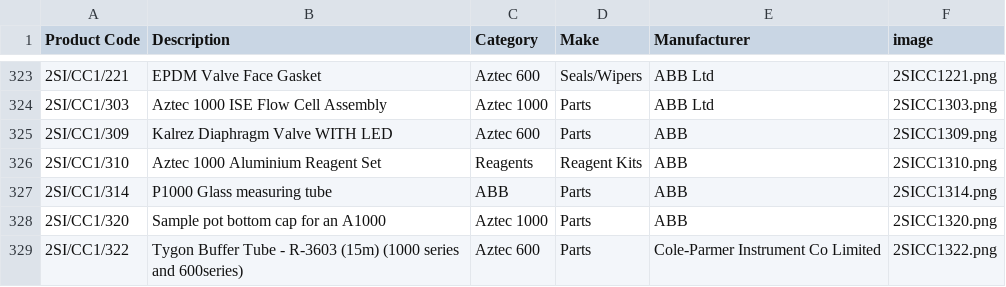
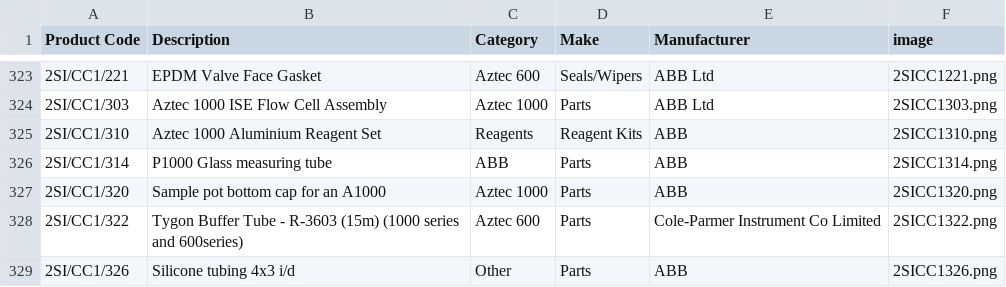
Before and after one commit to tomward0606/PartsProjectMain, a CSV file: parts.csv, drawn as a sheet; only a part is shown, gaps mark what is left out; the shorter side is filled out with more unchanged rows.

Commit message:
Delete part: 2SI/CC1/309

```diff
--- a/parts.csv
+++ b/parts.csv
@@ -324,3 +324,2 @@ Product Code,Description,Category,Make,Manufacturer,image
 2SI/CC1/303,Aztec 1000 ISE Flow Cell Assembly,Aztec 1000,Parts,ABB Ltd,2SICC1303.png
-2SI/CC1/309,Kalrez Diaphragm Valve WITH LED,Aztec 600,Parts,ABB,2SICC1309.png
 2SI/CC1/310,Aztec 1000 Aluminium Reagent Set,Reagents,Reagent Kits,ABB,2SICC1310.png
```
